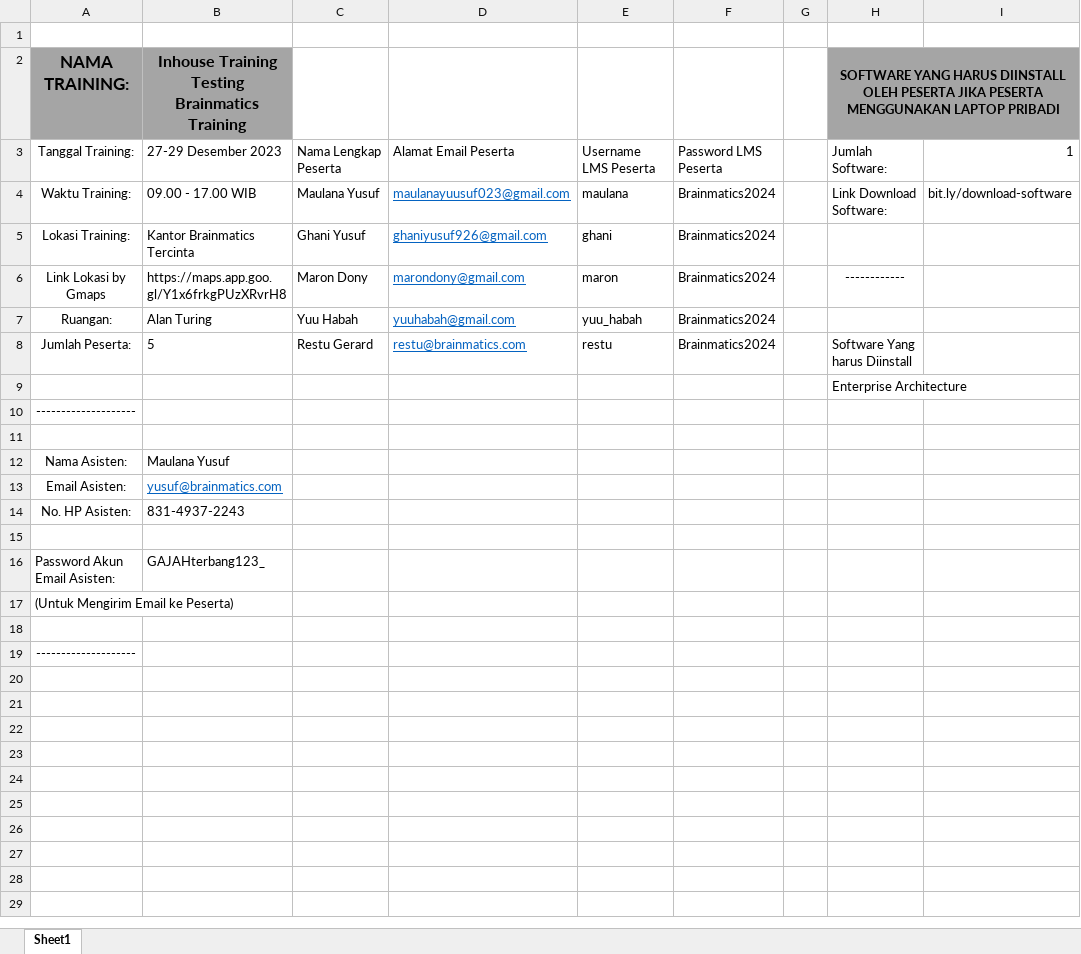
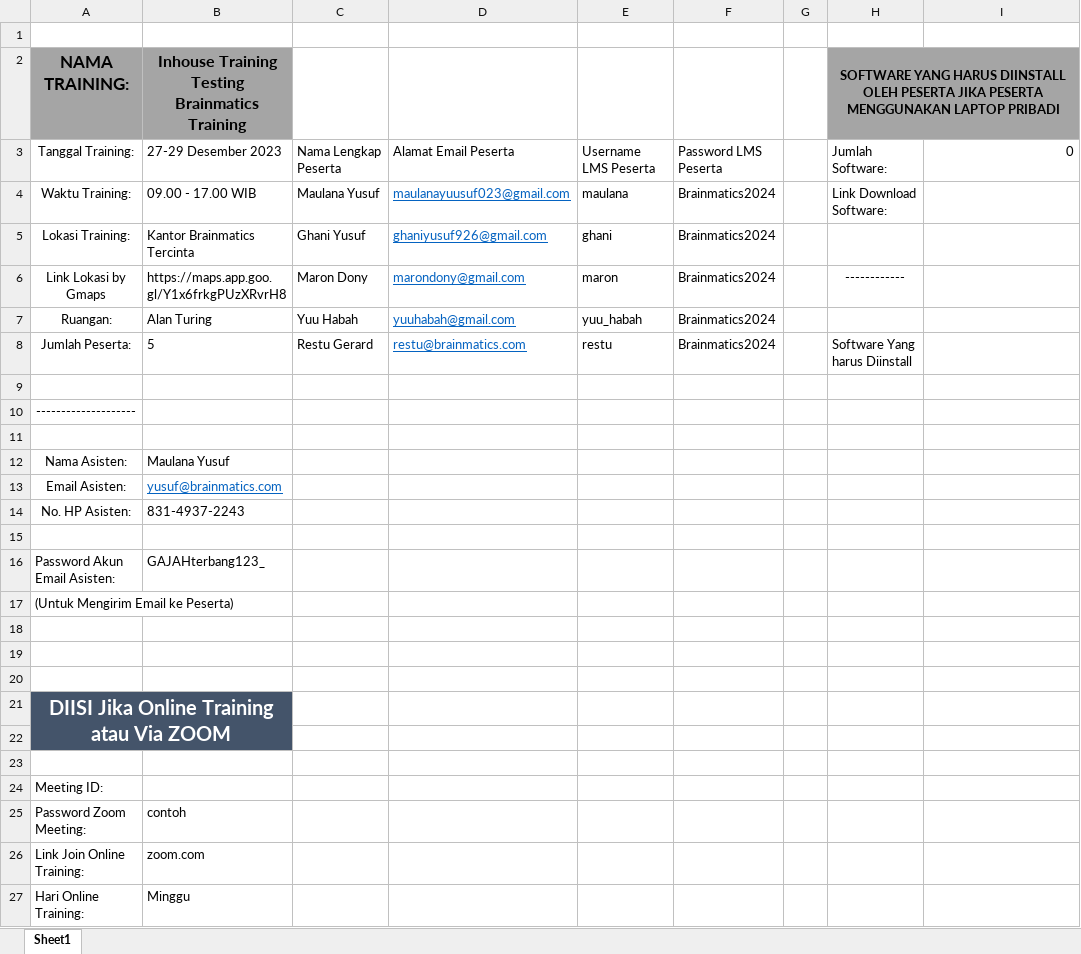
Before and after one commit to xyuuzz/bot-brainmatics, an Excel workbook: Template Data Email Konfirmasi.xlsx, sheet Sheet1, drawn as a sheet; values as stored, in another font and other column widths than the file's, no borders; addresses are those after the commit; the diff names each change by its address in the sheet, - before the commit and + after, or states it on an @@ line.

Commit message:
add format body email for 1h online training

```diff
--- a/Template Data Email Konfirmasi.xlsx (sheet Sheet1)
+++ b/Template Data Email Konfirmasi.xlsx (sheet Sheet1)
-I3: 1
+I3: 0
-I4: bit.ly/download-software
+I4: (empty)
-H9: Enterprise Architecture
+H9: (empty)
+row 19: (empty)
+row 20: (empty)
-A21: --------------------
+A21: DIISI Jika Online Training atau Via ZOOM
-A21:B21 fill: none
+A21:B21 fill: #44546A
@@ A21 bold: off → on, text colour: black → #FFFFFF, text size: larger @@
+A21:B22 merged
+row 22: (empty)
+row 23: (empty)
+row 24: Meeting ID:
+row 25: Password Zoom Meeting: | contoh
+row 26: Link Join Online Training: | zoom.com
+row 27: Hari Online Training: | Minggu
```
Also changed, not shown: 3 other files.
